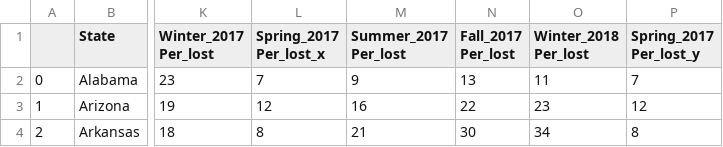
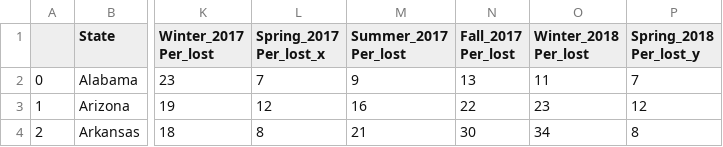
Before and after one commit to CamillaBahr/Final-Project, a CSV file: Final Project.Sarah/Final_Colony_Losses.csv, drawn as a sheet; only a part is shown, gaps mark what is left out; ↵ is a line break in a cell; the diff names each change by its address in the sheet, - before the commit and + after, or states it on an @@ line.

Commit message:
fixed col title

```diff
--- a/Final Project.Sarah/Final_Colony_Losses.csv
+++ b/Final Project.Sarah/Final_Colony_Losses.csv
-P1: Spring_2017 ↵ Per_lost_y
+P1: Spring_2018 ↵ Per_lost_y
```
